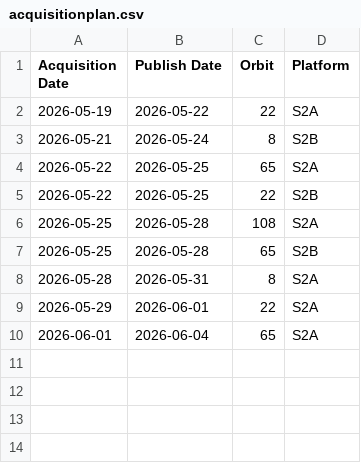
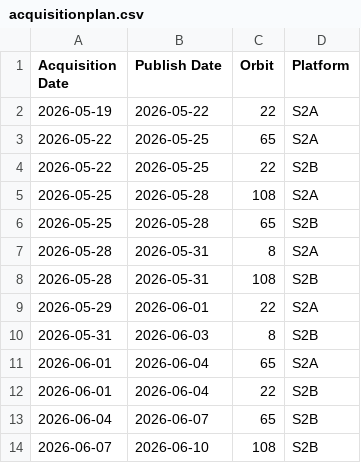
Before and after one commit to davidoesch/Sentinel-2-Acquisition-Plan-Harvesting, a CSV file: acquisitionplan.csv, drawn as a sheet; removed rows and columns are numbered as before the commit, all else as after; the diff names each change by its address in the sheet, - before the commit and + after, or states it on an @@ line.

Commit message:
acquisitionplan.csv push done

```diff
--- a/acquisitionplan.csv
+++ b/acquisitionplan.csv
-row 3: 2026-05-21 | 2026-05-24 | 8 | S2B
+row 8: 2026-05-28 | 2026-05-31 | 108 | S2B
+row 10: 2026-05-31 | 2026-06-03 | 8 | S2B
+row 12: 2026-06-01 | 2026-06-04 | 22 | S2B
+row 13: 2026-06-04 | 2026-06-07 | 65 | S2B
+row 14: 2026-06-07 | 2026-06-10 | 108 | S2B
```
